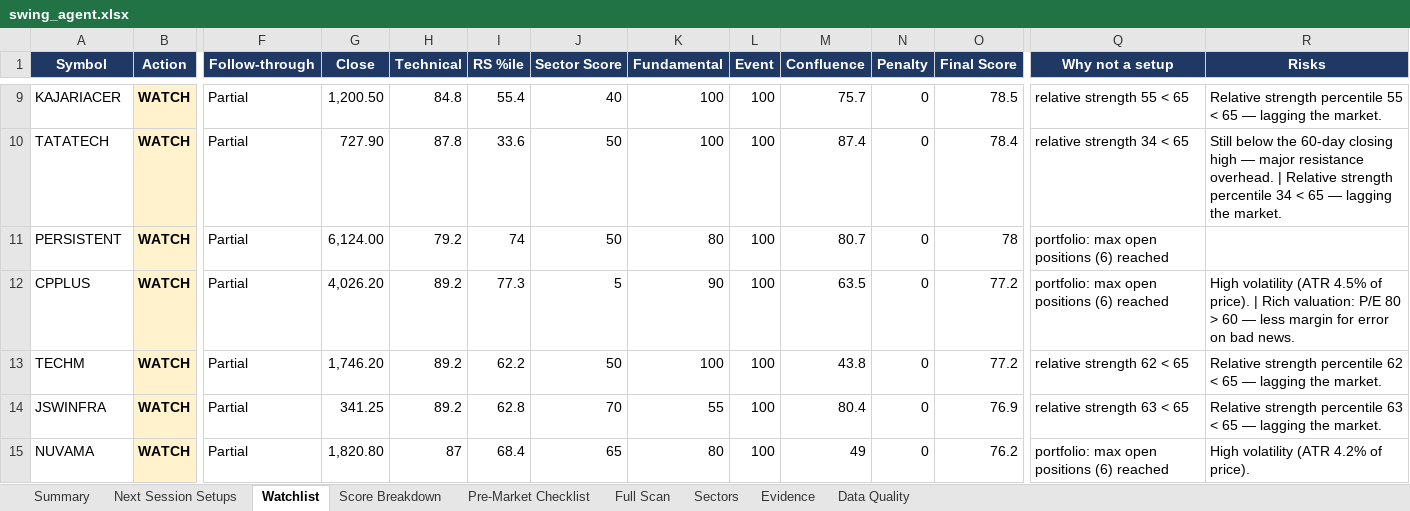
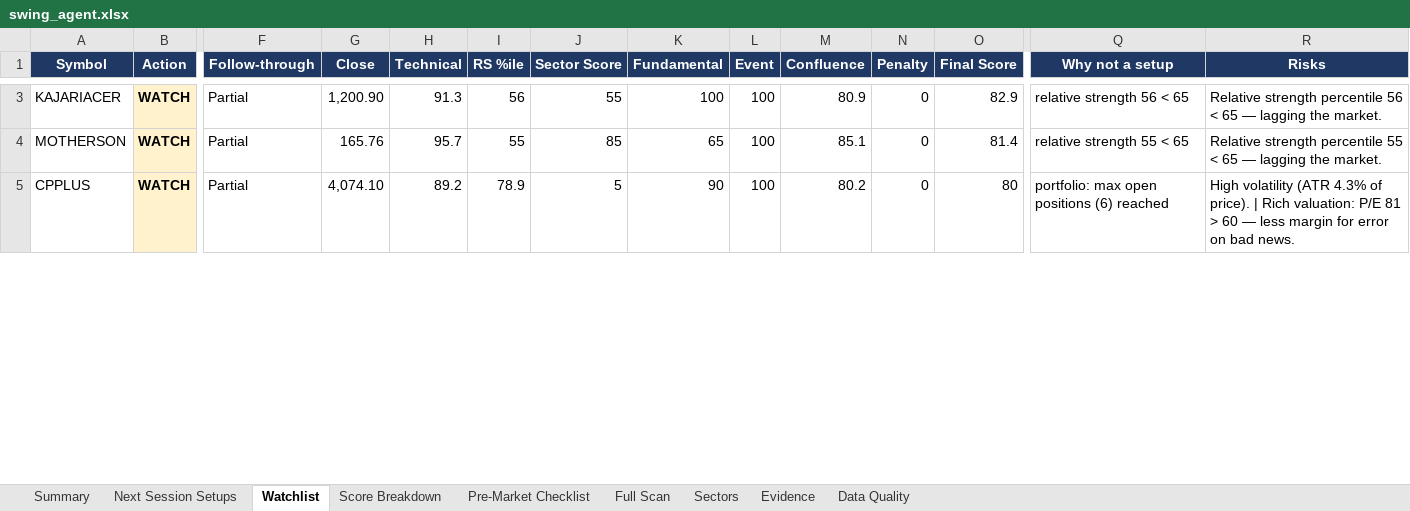
Before and after one commit to KGR1516/srikanth-swing-trade-agent-nifty500, an Excel workbook: data/output/swing_agent.xlsx, sheet Watchlist, drawn as a sheet; only a part is shown, gaps mark what is left out; values as stored, in another font and other column widths than the file's, no borders; conditional formats not drawn; removed rows and columns are numbered as before the commit, all else as after; rows hold the shown columns only; the diff covers the shown part only; the diff names each change by its address in the sheet, - before the commit and + after, or states it on an @@ line.

```diff
--- a/data/output/swing_agent.xlsx (sheet Watchlist)
+++ b/data/output/swing_agent.xlsx (sheet Watchlist)
-G3 (Close): 1,200.50
+G3 (Close): 1,200.90
-H3 (Technical): 84.8
+H3 (Technical): 91.3
-I3 (RS %ile): 55.4
+I3 (RS %ile): 56
-J3 (Sector Score): 40
+J3 (Sector Score): 55
-M3 (Confluence): 75.7
+M3 (Confluence): 80.9
-O3 (Final Score): 78.5
+O3 (Final Score): 82.9
-Q3 (Why not a setup): relative strength 55 < 65
+Q3 (Why not a setup): relative strength 56 < 65
-R3 (Risks): …strength percentile 55 < 65…
+R3 (Risks): …strength percentile 56 < 65…
-row 10: TATATECH | WATCH | Partial | 727.90 | 87.8 | 33.6 | 50 | 100 | 100 | 87.4 | 0 | 78.4 | relative strength 34 < 65 | Still below the 60-day closing high — major resistance overhead. | Relative strength percentile 34 < 65 — lagging the market.
-row 11: PERSISTENT | WATCH | Partial | 6,124.00 | 79.2 | 74 | 50 | 80 | 100 | 80.7 | 0 | 78 | portfolio: max open positions (6) reached
+row 4: MOTHERSON | WATCH | Partial | 165.76 | 95.7 | 55 | 85 | 65 | 100 | 85.1 | 0 | 81.4 | relative strength 55 < 65 | Relative strength percentile 55 < 65 — lagging the market.
-G5 (Close): 4,026.20
+G5 (Close): 4,074.10
-I5 (RS %ile): 77.3
+I5 (RS %ile): 78.9
-M5 (Confluence): 63.5
+M5 (Confluence): 80.2
-O5 (Final Score): 77.2
+O5 (Final Score): 80
-R5 (Risks): …volatility (ATR 4.5% of price). | Rich valuation: P/E 80 > 60…
+R5 (Risks): …volatility (ATR 4.3% of price). | Rich valuation: P/E 81 > 60…
-row 13: TECHM | WATCH | Partial | 1,746.20 | 89.2 | 62.2 | 50 | 100 | 100 | 43.8 | 0 | 77.2 | relative strength 62 < 65 | Relative strength percentile 62 < 65 — lagging the market.
-row 14: JSWINFRA | WATCH | Partial | 341.25 | 89.2 | 62.8 | 70 | 55 | 100 | 80.4 | 0 | 76.9 | relative strength 63 < 65 | Relative strength percentile 63 < 65 — lagging the market.
-row 15: NUVAMA | WATCH | Partial | 1,820.80 | 87 | 68.4 | 65 | 80 | 100 | 49 | 0 | 76.2 | portfolio: max open positions (6) reached | High volatility (ATR 4.2% of price).
```
Also changed, not shown: 6 added rows, 8 removed rows and 28 edited cells elsewhere in this sheet, sheet Full Scan, sheet Evidence, sheet Score Breakdown, sheet Data Quality, sheet Sectors, sheet Next Session Setups, 2 more sheets, 4 other files.
